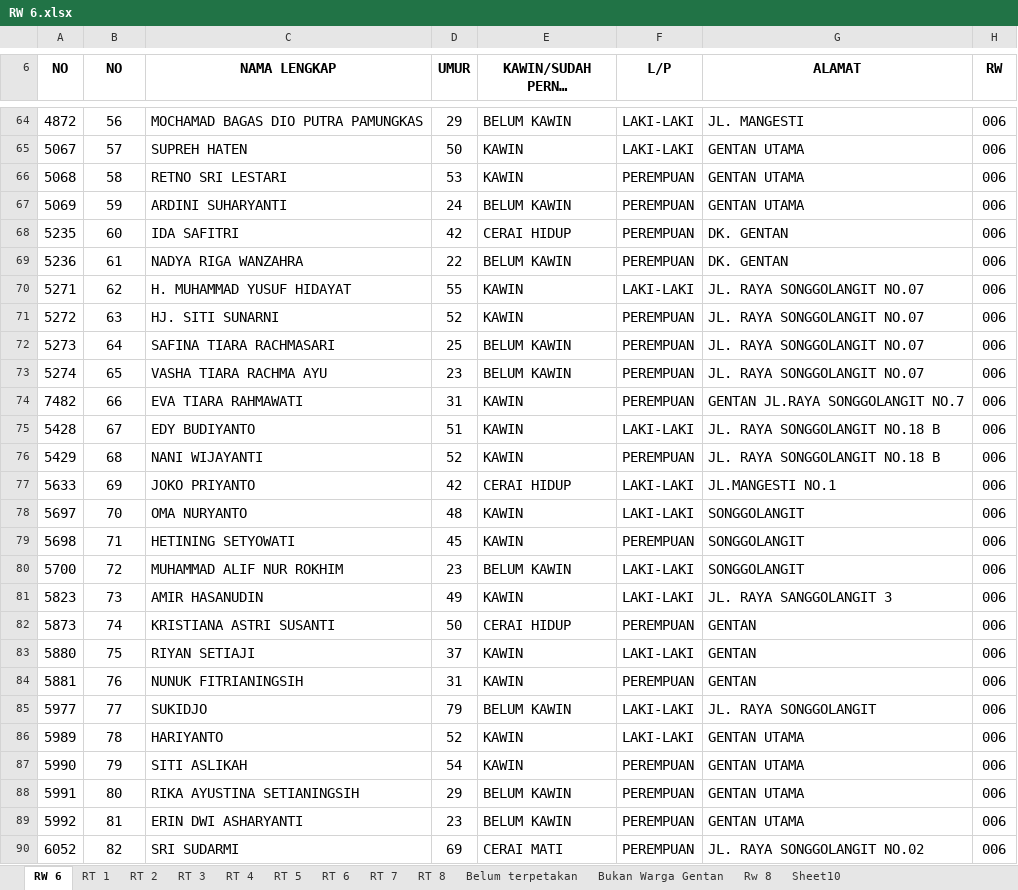
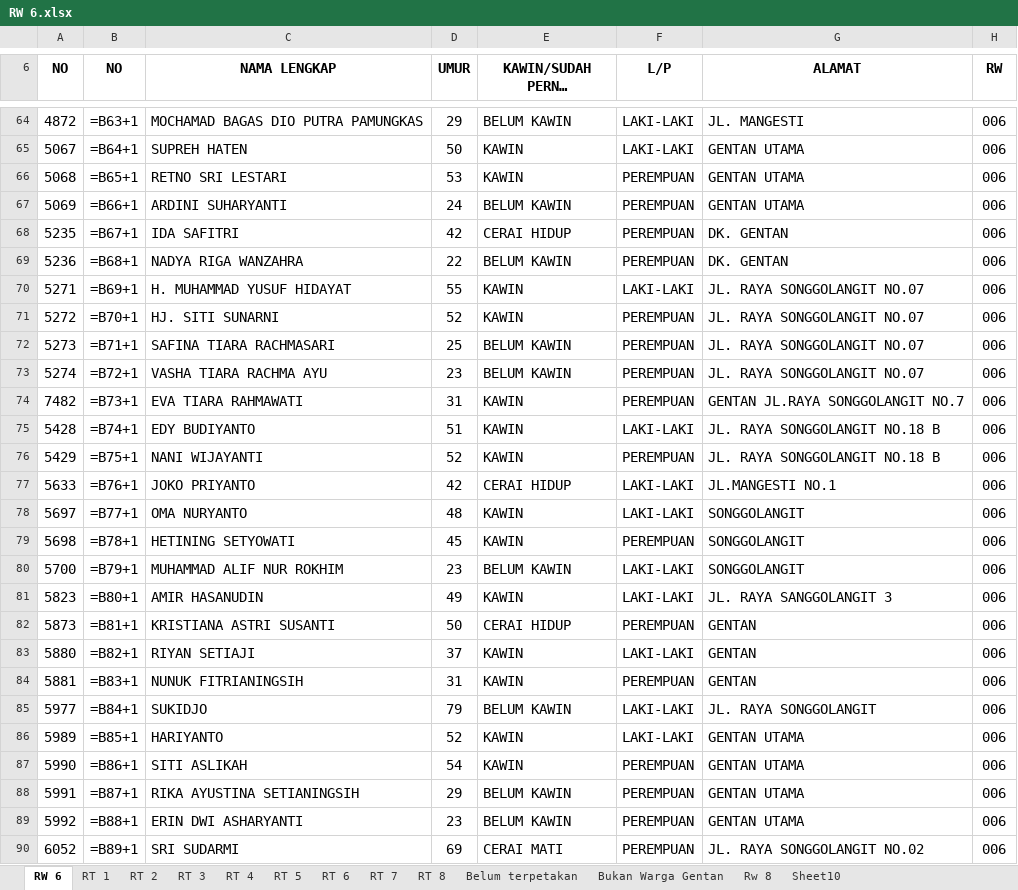
Before and after one commit to Stevano016/kpu-gentan, an Excel workbook: DPS 1-6/RW 6.xlsx, sheet RW 6, drawn as a sheet; only a part is shown, gaps mark what is left out; long unchanged cells end in …; values as stored, in another font and other column widths than the file's, no borders; formulas without a stored value are shown as written; the diff covers the shown part only; the diff names each change by its address in the sheet, - before the commit and + after, or states it on an @@ line.

```diff
--- a/DPS 1-6/RW 6.xlsx (sheet RW 6)
+++ b/DPS 1-6/RW 6.xlsx (sheet RW 6)
-B64 (NO): 56
+B64 (NO): =B63+1
-B65 (NO): 57
+B65 (NO): =B64+1
-B66 (NO): 58
+B66 (NO): =B65+1
-B67 (NO): 59
+B67 (NO): =B66+1
-B68 (NO): 60
+B68 (NO): =B67+1
-B69 (NO): 61
+B69 (NO): =B68+1
-B70 (NO): 62
+B70 (NO): =B69+1
-B71 (NO): 63
+B71 (NO): =B70+1
-B72 (NO): 64
+B72 (NO): =B71+1
-B73 (NO): 65
+B73 (NO): =B72+1
-B74 (NO): 66
+B74 (NO): =B73+1
-B75 (NO): 67
+B75 (NO): =B74+1
-B76 (NO): 68
+B76 (NO): =B75+1
-B77 (NO): 69
+B77 (NO): =B76+1
-B78 (NO): 70
+B78 (NO): =B77+1
-B79 (NO): 71
+B79 (NO): =B78+1
-B80 (NO): 72
+B80 (NO): =B79+1
-B81 (NO): 73
+B81 (NO): =B80+1
-B82 (NO): 74
+B82 (NO): =B81+1
-B83 (NO): 75
+B83 (NO): =B82+1
-B84 (NO): 76
+B84 (NO): =B83+1
-B85 (NO): 77
+B85 (NO): =B84+1
-B86 (NO): 78
+B86 (NO): =B85+1
-B87 (NO): 79
+B87 (NO): =B86+1
-B88 (NO): 80
+B88 (NO): =B87+1
-B89 (NO): 81
+B89 (NO): =B88+1
-B90 (NO): 82
+B90 (NO): =B89+1
```
Also changed, not shown: 442 edited cells elsewhere in this sheet, DPS PILKADES 2026/RW 6.xlsx, DPS PILKADES 2026/RW 7.xlsx, 2 other files.
